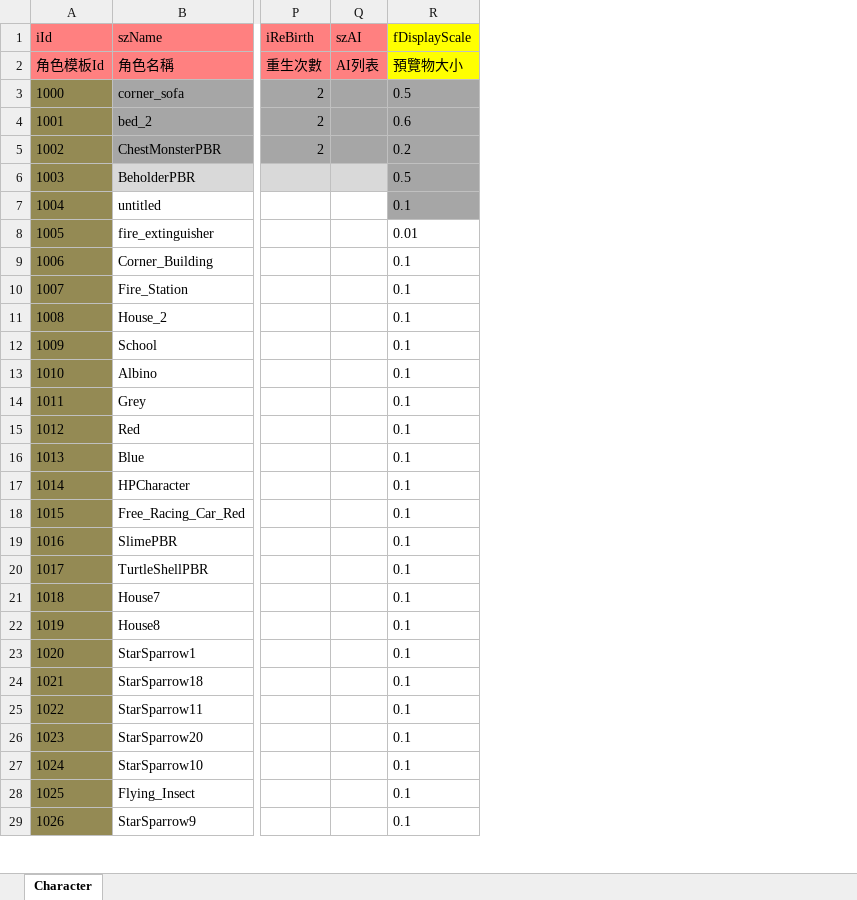
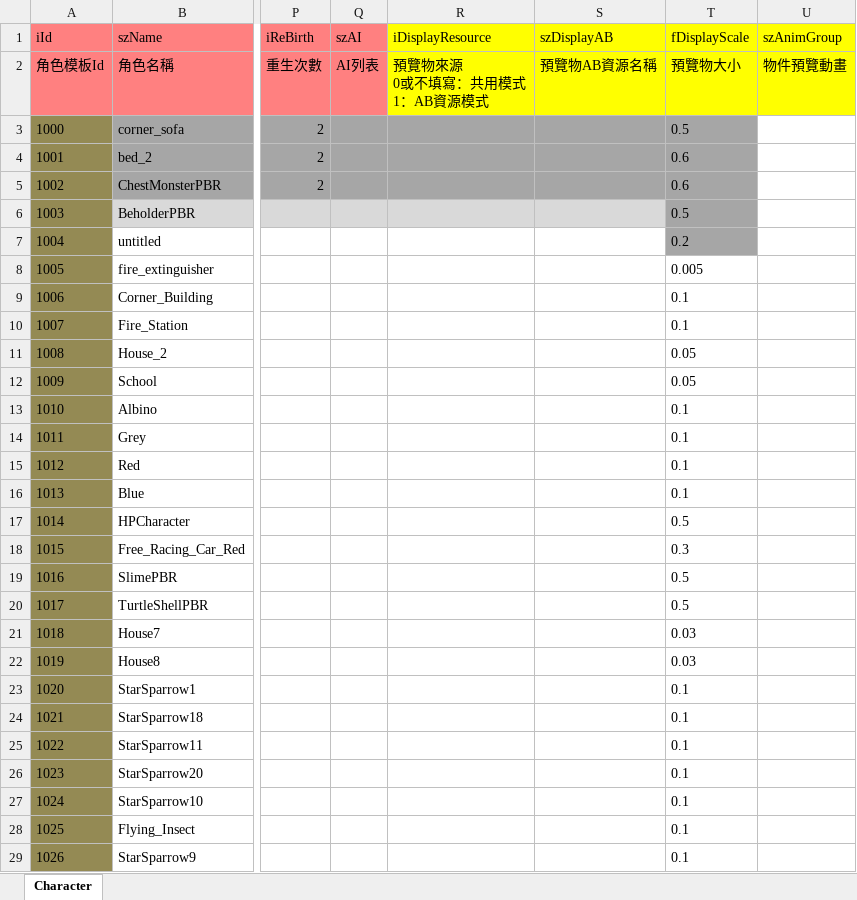
Before and after one commit to ShuoYuee/5GMR_Project, an Excel workbook: 脚本/Character.xlsx, sheet Character, drawn as a sheet; only a part is shown, gaps mark what is left out; values as stored, in another font and other column widths than the file's, no borders; addresses are those after the commit; ↵ is a line break in a cell; the diff covers the shown part only; the diff names each change by its address in the sheet, - before the commit and + after, or states it on an @@ line.

```diff
--- a/脚本/Character.xlsx (sheet Character)
+++ b/脚本/Character.xlsx (sheet Character)
+column R (iDisplayResource), row 2: 預覽物來源 ↵ 0或不填寫：共用模式 ↵ 1：AB資源模式
+column S (szDisplayAB), row 2: 預覽物AB資源名稱
+column U (szAnimGroup), row 2: 物件預覽動畫
-T5 (fDisplayScale): 0.2
+T5 (fDisplayScale): 0.6
-T7 (fDisplayScale): 0.1
+T7 (fDisplayScale): 0.2
-T8 (fDisplayScale): 0.01
+T8 (fDisplayScale): 0.005
-T11:T12 (fDisplayScale): 0.1
+T11:T12 (fDisplayScale): 0.05
-T17 (fDisplayScale): 0.1
+T17 (fDisplayScale): 0.5
-T18 (fDisplayScale): 0.1
+T18 (fDisplayScale): 0.3
-T19:T20 (fDisplayScale): 0.1
+T19:T20 (fDisplayScale): 0.5
-T21:T22 (fDisplayScale): 0.1
+T21:T22 (fDisplayScale): 0.03
```
Also changed, not shown: 19 edited cells elsewhere in this sheet, 44 other files.
